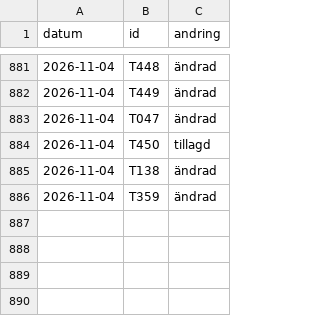
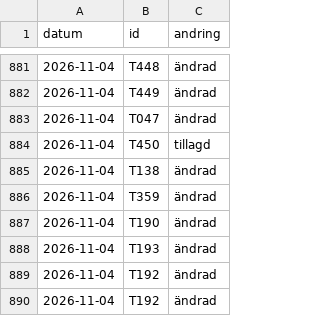
Before and after one commit to LeoLevenius/kungliga-ordnar, a CSV file: data/andringslogg.csv, drawn as a sheet; only a part is shown, gaps mark what is left out.

```diff
--- a/data/andringslogg.csv
+++ b/data/andringslogg.csv
@@ -886 +886,5 @@ datum,id,andring
 2026-11-04,T359,ändrad
+2026-11-04,T190,ändrad
+2026-11-04,T193,ändrad
+2026-11-04,T192,ändrad
+2026-11-04,T192,ändrad
```
Also changed, not shown: data/tilldelningar.csv, 12 other files.
